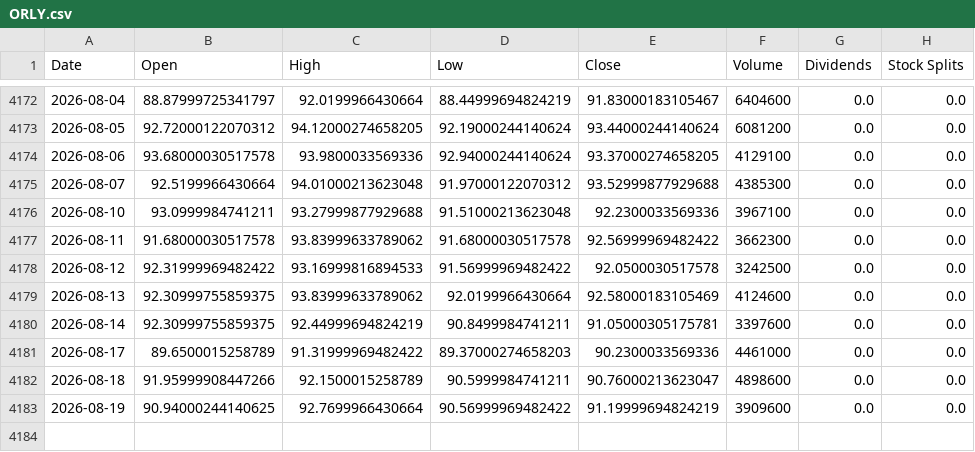
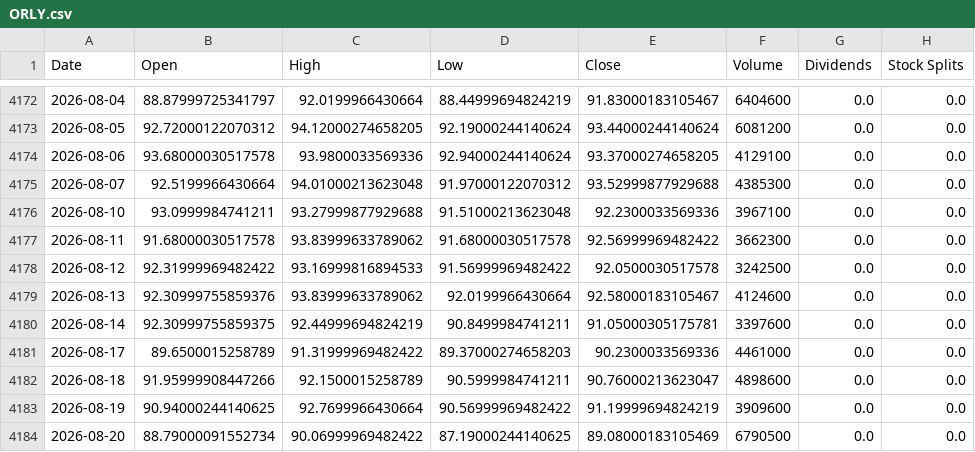
Before and after one commit to jamesf623/strategy_daily, a CSV file: stock_data/ORLY.csv, drawn as a sheet; only a part is shown, gaps mark what is left out.

```diff
--- a/stock_data/ORLY.csv
+++ b/stock_data/ORLY.csv
@@ -4178,3 +4178,3 @@ Date,Open,High,Low,Close,Volume,Dividends,Stock Splits
 2026-08-12,92.31999969482422,93.16999816894533,91.56999969482422,92.0500030517578,3242500,0.0,0.0
-2026-08-13,92.30999755859375,93.83999633789062,92.0199966430664,92.58000183105469,4124600,0.0,0.0
+2026-08-13,92.30999755859376,93.83999633789062,92.0199966430664,92.58000183105467,4124600,0.0,0.0
 2026-08-14,92.30999755859375,92.44999694824219,90.8499984741211,91.05000305175781,3397600,0.0,0.0
@@ -4183 +4183,2 @@ Date,Open,High,Low,Close,Volume,Dividends,Stock Splits
 2026-08-19,90.94000244140625,92.7699966430664,90.56999969482422,91.19999694824219,3909600,0.0,0.0
+2026-08-20,88.79000091552734,90.06999969482422,87.19000244140625,89.08000183105469,6790500,0.0,0.0
```
Also changed, not shown: stock_data/AZO.csv, stock_data/TSLA.csv.
